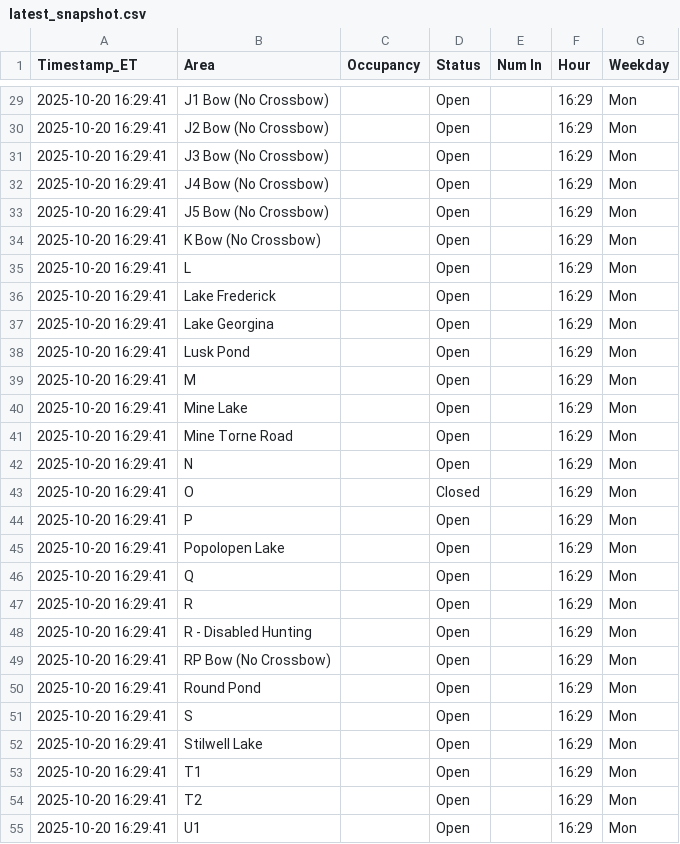
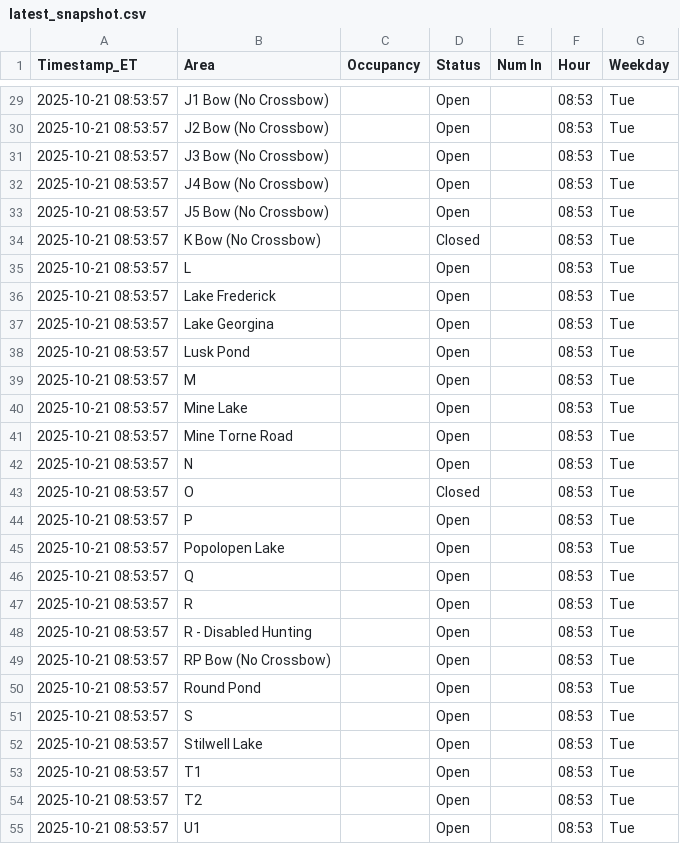
Before and after one commit to devoncal77/isportsman-occupancy-agent, a CSV file: latest_snapshot.csv, drawn as a sheet; only a part is shown, gaps mark what is left out; the diff covers the shown part only.

```diff
--- a/latest_snapshot.csv
+++ b/latest_snapshot.csv
@@ -29,27 +29,27 @@ Timestamp_ET,Area,Occupancy,Status,Num In,Hour,Weekday
-2025-10-20 16:29:41,J1 Bow (No Crossbow),,Open,,16:29,Mon
-2025-10-20 16:29:41,J2 Bow (No Crossbow),,Open,,16:29,Mon
-2025-10-20 16:29:41,J3 Bow (No Crossbow),,Open,,16:29,Mon
-2025-10-20 16:29:41,J4 Bow (No Crossbow),,Open,,16:29,Mon
-2025-10-20 16:29:41,J5 Bow (No Crossbow),,Open,,16:29,Mon
-2025-10-20 16:29:41,K Bow (No Crossbow),,Open,,16:29,Mon
-2025-10-20 16:29:41,L,,Open,,16:29,Mon
-2025-10-20 16:29:41,Lake Frederick,,Open,,16:29,Mon
-2025-10-20 16:29:41,Lake Georgina,,Open,,16:29,Mon
-2025-10-20 16:29:41,Lusk Pond,,Open,,16:29,Mon
-2025-10-20 16:29:41,M,,Open,,16:29,Mon
-2025-10-20 16:29:41,Mine Lake,,Open,,16:29,Mon
-2025-10-20 16:29:41,Mine Torne Road,,Open,,16:29,Mon
-2025-10-20 16:29:41,N,,Open,,16:29,Mon
-2025-10-20 16:29:41,O,,Closed,,16:29,Mon
-2025-10-20 16:29:41,P,,Open,,16:29,Mon
-2025-10-20 16:29:41,Popolopen Lake,,Open,,16:29,Mon
-2025-10-20 16:29:41,Q,,Open,,16:29,Mon
-2025-10-20 16:29:41,R,,Open,,16:29,Mon
-2025-10-20 16:29:41,R - Disabled Hunting,,Open,,16:29,Mon
-2025-10-20 16:29:41,RP Bow (No Crossbow),,Open,,16:29,Mon
-2025-10-20 16:29:41,Round Pond,,Open,,16:29,Mon
-2025-10-20 16:29:41,S,,Open,,16:29,Mon
-2025-10-20 16:29:41,Stilwell Lake,,Open,,16:29,Mon
-2025-10-20 16:29:41,T1,,Open,,16:29,Mon
-2025-10-20 16:29:41,T2,,Open,,16:29,Mon
-2025-10-20 16:29:41,U1,,Open,,16:29,Mon
+2025-10-21 08:53:57,J1 Bow (No Crossbow),,Open,,08:53,Tue
+2025-10-21 08:53:57,J2 Bow (No Crossbow),,Open,,08:53,Tue
+2025-10-21 08:53:57,J3 Bow (No Crossbow),,Open,,08:53,Tue
+2025-10-21 08:53:57,J4 Bow (No Crossbow),,Open,,08:53,Tue
+2025-10-21 08:53:57,J5 Bow (No Crossbow),,Open,,08:53,Tue
+2025-10-21 08:53:57,K Bow (No Crossbow),,Closed,,08:53,Tue
+2025-10-21 08:53:57,L,,Open,,08:53,Tue
+2025-10-21 08:53:57,Lake Frederick,,Open,,08:53,Tue
+2025-10-21 08:53:57,Lake Georgina,,Open,,08:53,Tue
+2025-10-21 08:53:57,Lusk Pond,,Open,,08:53,Tue
+2025-10-21 08:53:57,M,,Open,,08:53,Tue
+2025-10-21 08:53:57,Mine Lake,,Open,,08:53,Tue
+2025-10-21 08:53:57,Mine Torne Road,,Open,,08:53,Tue
+2025-10-21 08:53:57,N,,Open,,08:53,Tue
+2025-10-21 08:53:57,O,,Closed,,08:53,Tue
+2025-10-21 08:53:57,P,,Open,,08:53,Tue
+2025-10-21 08:53:57,Popolopen Lake,,Open,,08:53,Tue
+2025-10-21 08:53:57,Q,,Open,,08:53,Tue
+2025-10-21 08:53:57,R,,Open,,08:53,Tue
+2025-10-21 08:53:57,R - Disabled Hunting,,Open,,08:53,Tue
+2025-10-21 08:53:57,RP Bow (No Crossbow),,Open,,08:53,Tue
+2025-10-21 08:53:57,Round Pond,,Open,,08:53,Tue
+2025-10-21 08:53:57,S,,Open,,08:53,Tue
+2025-10-21 08:53:57,Stilwell Lake,,Open,,08:53,Tue
+2025-10-21 08:53:57,T1,,Open,,08:53,Tue
+2025-10-21 08:53:57,T2,,Open,,08:53,Tue
+2025-10-21 08:53:57,U1,,Open,,08:53,Tue
```
Also changed, not shown: 114 edited cells elsewhere in this file, 1 other file.
